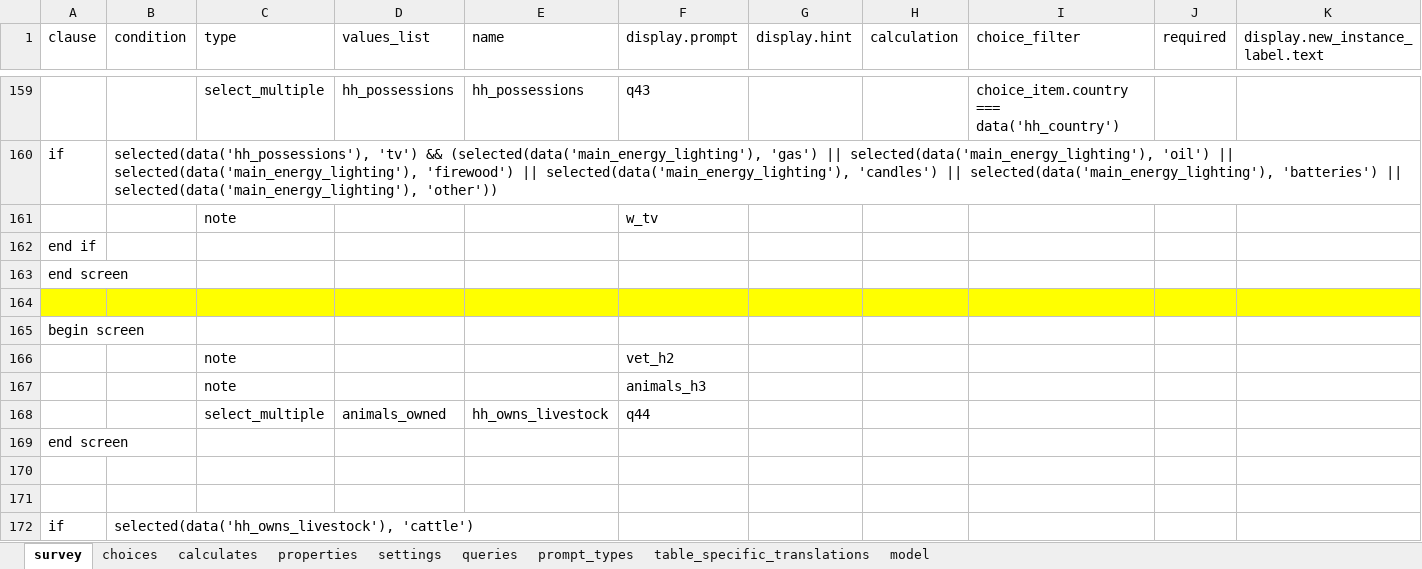
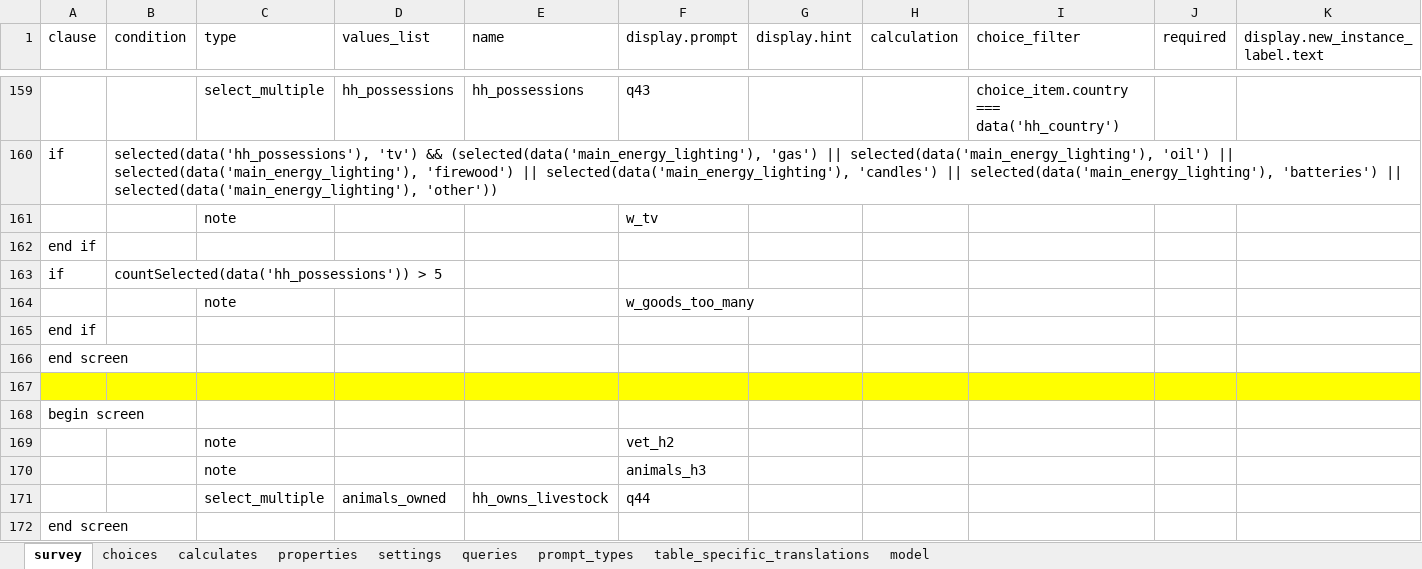
Before and after one commit to karoliscfd/bohemia, an Excel workbook: odkx/app/config/tables/census/forms/census/census.xlsx, sheet survey, drawn as a sheet; only a part is shown, gaps mark what is left out; the shorter side is filled out with more unchanged rows; values as stored, in another font and other column widths than the file's, no borders; rows hold the shown columns only; the diff names each change by its address in the sheet, - before the commit and + after, or states it on an @@ line.

```diff
--- a/odkx/app/config/tables/census/forms/census/census.xlsx (sheet survey)
+++ b/odkx/app/config/tables/census/forms/census/census.xlsx (sheet survey)
+row 163: if | countSelected(data('hh_possessions')) > 5
+row 164:  |  | note |  |  | w_goods_too_many
+row 165: end if
```
Also changed, not shown: sheet table_specific_translations, odkx/app/config/assets/framework/forms/framework/framework.xlsx, odkx/app/config/tables/hh_member/forms/hh_member_questions/hh_member_questions.xlsx, 8 other files.
